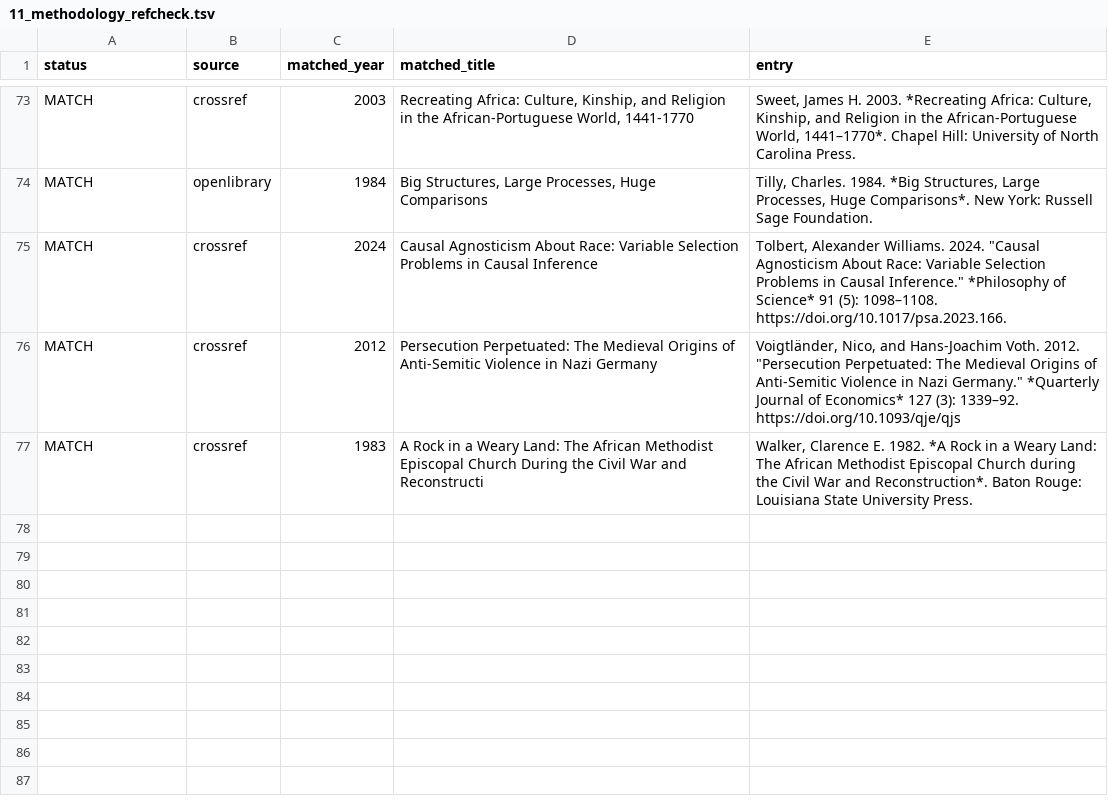
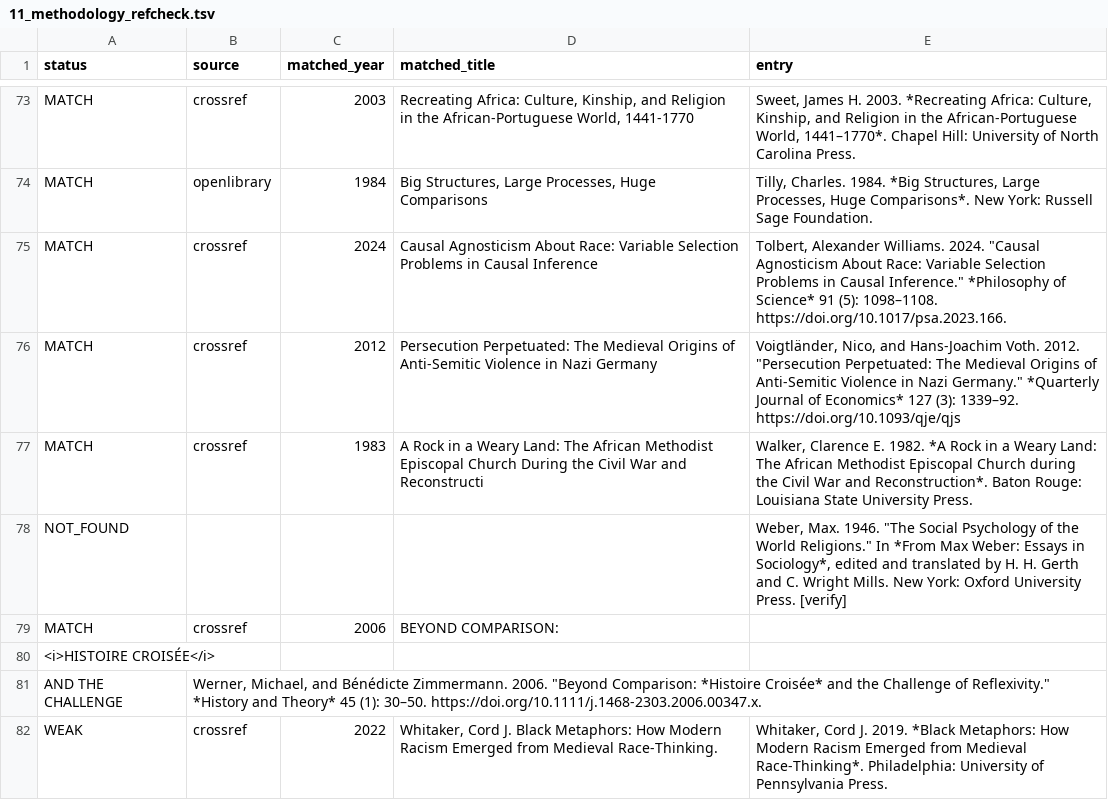
Before and after one commit to maurice1128/maurice1128.github.io, a TSV file: reports/audit/11_methodology_refcheck.tsv, drawn as a sheet; only a part is shown, gaps mark what is left out; the diff names each change by its address in the sheet, - before the commit and + after, or states it on an @@ line.

```diff
--- a/reports/audit/11_methodology_refcheck.tsv
+++ b/reports/audit/11_methodology_refcheck.tsv
+row 78: NOT_FOUND |  |  |  | Weber, Max. 1946. "The Social Psychology of the World Religions." In *From Max Weber: Essays in Sociology*, edited and translated by H. H. Gerth and C. Wright Mills. New York: Oxford University Press. [verify]
+row 79: MATCH | crossref | 2006 | BEYOND COMPARISON:
+row 80: <i>HISTOIRE CROISÉE</i>
+row 81: AND THE CHALLENGE | Werner, Michael, and Bénédicte Zimmermann. 2006. "Beyond Comparison: *Histoire Croisée* and the Challenge of Reflexivity." *History and Theory* 45 (1): 30–50. https://doi.org/10.1111/j.1468-2303.2006.00347.x.
+row 82: WEAK | crossref | 2022 | Whitaker, Cord J. Black Metaphors: How Modern Racism Emerged from Medieval Race-Thinking. | Whitaker, Cord J. 2019. *Black Metaphors: How Modern Racism Emerged from Medieval Race-Thinking*. Philadelphia: University of Pennsylvania Press.
```
Also changed, not shown: 2 other files.
